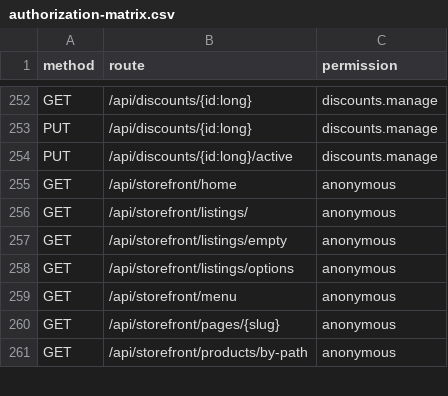
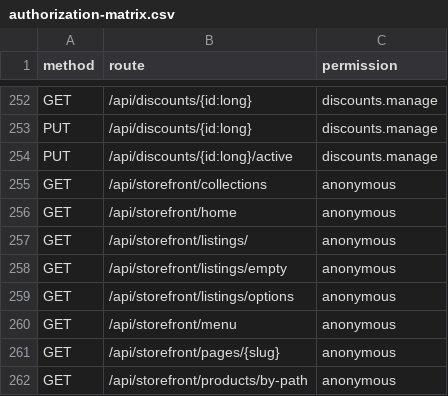
Before and after one commit to osamabuilds/JuniorHouse, a CSV file: docs/specs/identity/roles/authorization-matrix.csv, drawn as a sheet; only a part is shown, gaps mark what is left out.

```diff
--- a/docs/specs/identity/roles/authorization-matrix.csv
+++ b/docs/specs/identity/roles/authorization-matrix.csv
@@ -254,2 +254,3 @@ PUT,/api/discounts/{id:long},discounts.manage
 PUT,/api/discounts/{id:long}/active,discounts.manage
+GET,/api/storefront/collections,anonymous
 GET,/api/storefront/home,anonymous
```
